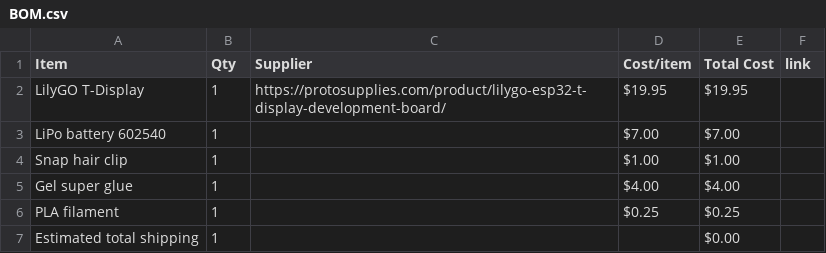
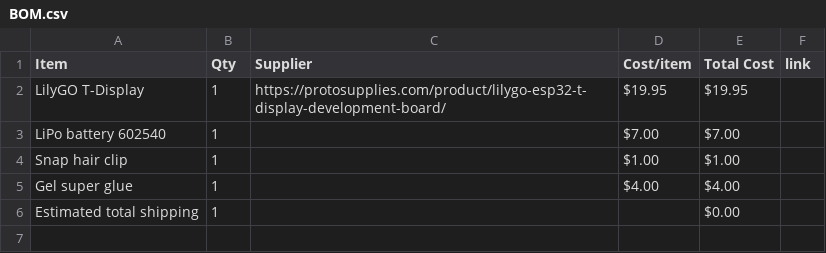
Before and after one commit to sofia-kirilov/digital_hairclip, a CSV file: BOM.csv, drawn as a sheet; the diff names each change by its address in the sheet, - before the commit and + after, or states it on an @@ line.

Commit message:
Sync Digital Hair Clip from Half Life

```diff
--- a/BOM.csv
+++ b/BOM.csv
-row 6: PLA filament | 1 |  | $0.25 | $0.25
```
